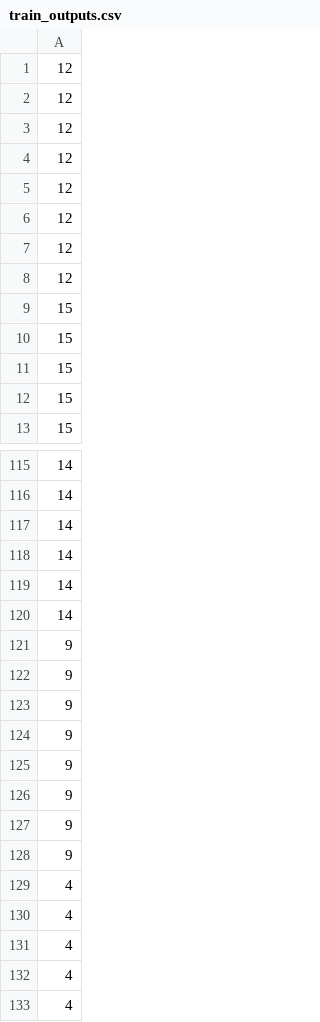
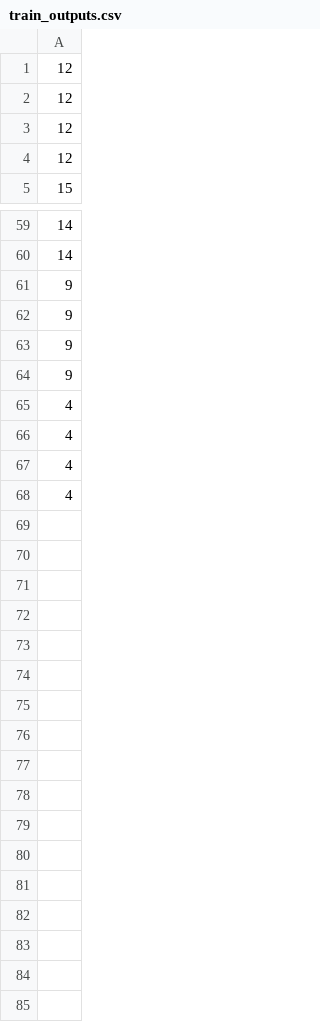
Before and after one commit to srinathvrao/What-Am-I-Saying, a CSV file: train_outputs.csv, drawn as a sheet; only a part is shown, gaps mark what is left out; the shorter side is filled out with more unchanged rows; the diff covers the shown part only.

Commit message:
gradescope traindata

```diff
--- a/train_outputs.csv
+++ b/train_outputs.csv
@@ -4,10 +4,2 @@
 12
-12
-12
-12
-12
-15
-15
-15
-15
 15
@@ -116,6 +60,2 @@
 14
-14
-14
-14
-14
 9
@@ -124,10 +64,2 @@
 9
-9
-9
-9
-9
-4
-4
-4
-4
 4
```
Also changed, not shown: 48 removed rows elsewhere in this file, 1 other file.
